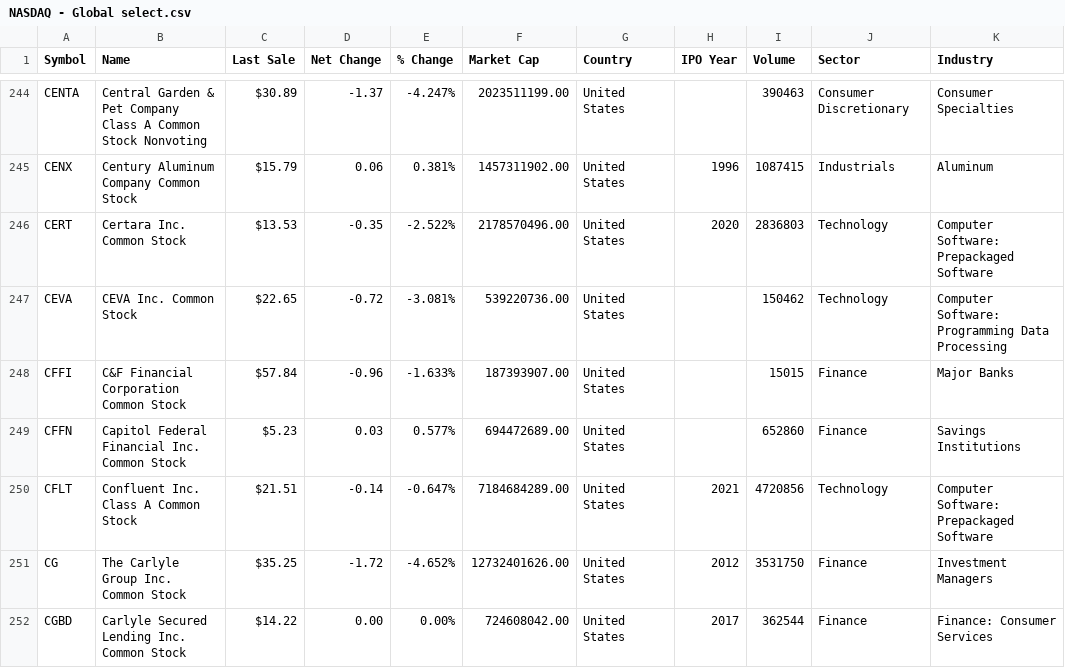
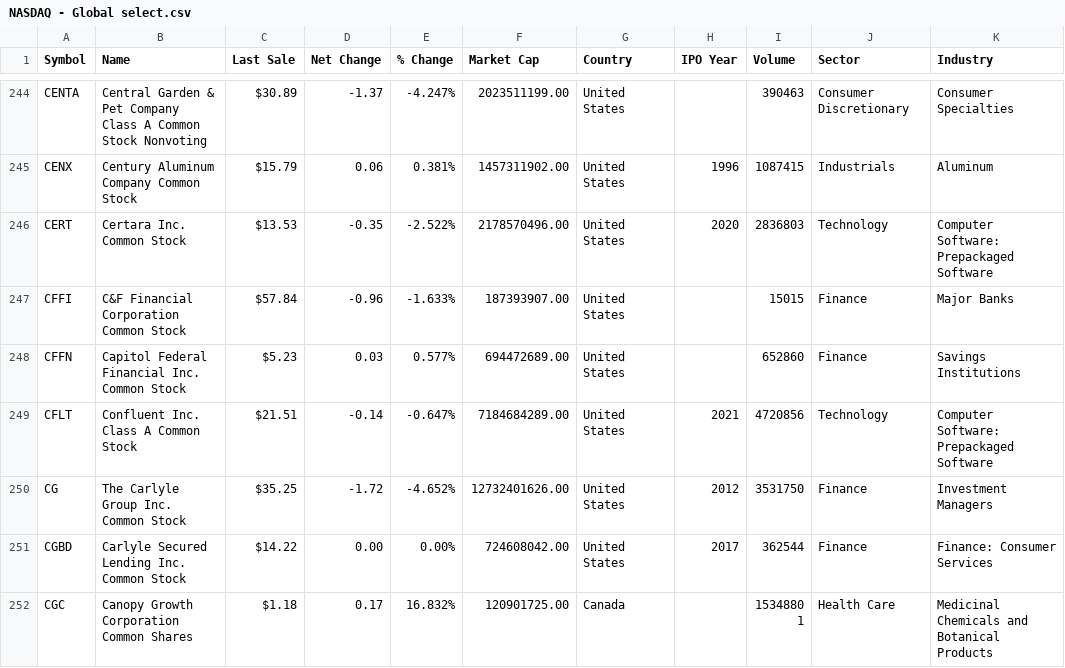
Before and after one commit to Garik-ctrl/DataAnalyst, a CSV file: NASDAQ - Global select.csv, drawn as a sheet; only a part is shown, gaps mark what is left out; the shorter side is filled out with more unchanged rows; the diff names each change by its address in the sheet, - before the commit and + after, or states it on an @@ line.

Commit message:
Update NASDAQ - Global select.csv
Vyhodil jsem CEVA

```diff
--- a/NASDAQ - Global select.csv
+++ b/NASDAQ - Global select.csv
-row 247: CEVA | CEVA Inc. Common Stock | $22.65 | -0.72 | -3.081% | 539220736.00 | United States |  | 150462 | Technology | Computer Software: Programming Data Processing
```
